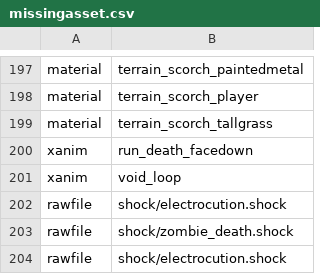
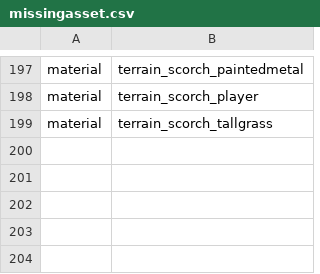
Before and after one commit to greetthemoth/cod_zombies_modding, a CSV file: missingasset.csv, drawn as a sheet; only a part is shown, gaps mark what is left out.

```diff
--- a/missingasset.csv
+++ b/missingasset.csv
@@ -199,6 +199 @@ material,terrain_scorch_player
 material,terrain_scorch_tallgrass
-xanim,run_death_facedown
-xanim,void_loop
-rawfile,shock/electrocution.shock
-rawfile,shock/zombie_death.shock
-rawfile,shock/electrocution.shock
```
Also changed, not shown: 1 other file.
